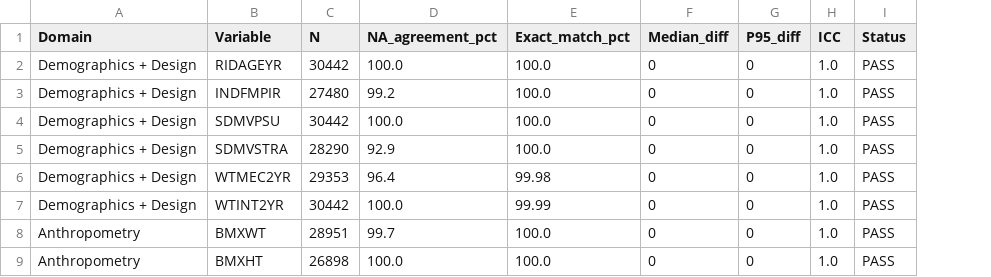
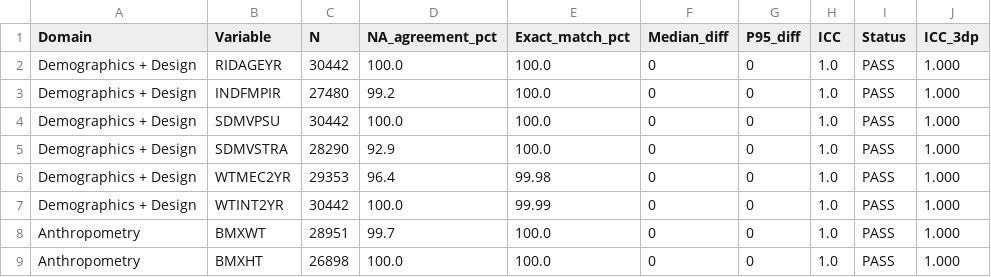
Before and after one commit to lxthyy/nhanes-data-automator, a CSV file: validation_scripts/v2.08_analysis/results/Supplementary_Table_S2_ICC_Detail.csv, drawn as a sheet; only a part is shown; the diff names each change by its address in the sheet, - before the commit and + after, or states it on an @@ line.

Commit message:
data: sync Supplementary_Table_S2_ICC_Detail.csv with submitted supplementary file
Adds the ICC_3dp column used for three-decimal reporting in the manuscript.

```diff
--- a/validation_scripts/v2.08_analysis/results/Supplementary_Table_S2_ICC_Detail.csv
+++ b/validation_scripts/v2.08_analysis/results/Supplementary_Table_S2_ICC_Detail.csv
+column J (ICC_3dp), rows 2-9: all 1.000
```
